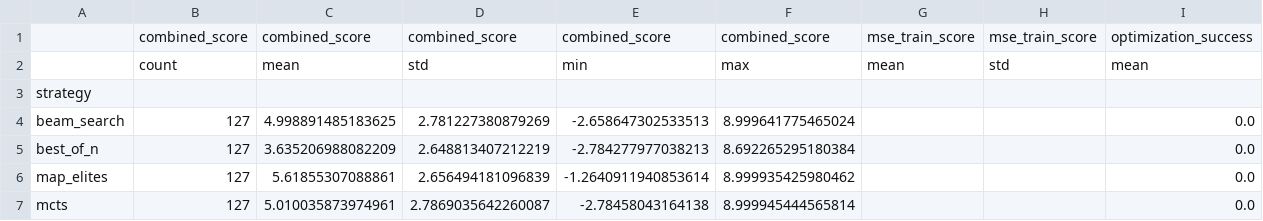
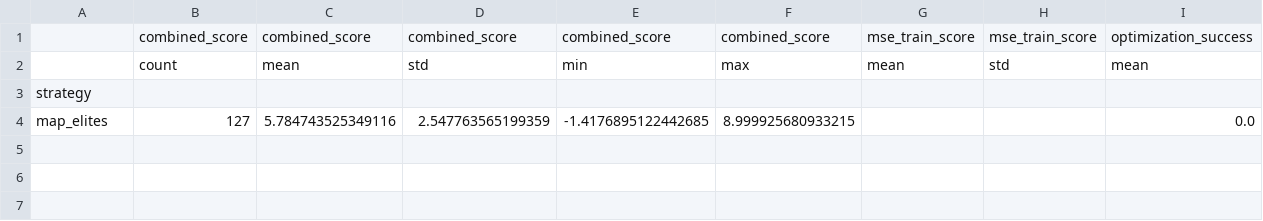
Before and after one commit to mert-cemri/autoevolve, a CSV file: examples/symbolic_regression/results_analysis/summary_by_strategy.csv, drawn as a sheet; removed rows and columns are numbered as before the commit, all else as after; the diff names each change by its address in the sheet, - before the commit and + after, or states it on an @@ line.

```diff
--- a/examples/symbolic_regression/results_analysis/summary_by_strategy.csv
+++ b/examples/symbolic_regression/results_analysis/summary_by_strategy.csv
-row 4: beam_search | 127 | 4.998891485183625 | 2.781227380879269 | -2.658647302533513 | 8.999641775465024 |  |  | 0.0
-row 5: best_of_n | 127 | 3.635206988082209 | 2.648813407212219 | -2.784277977038213 | 8.692265295180384 |  |  | 0.0
-row 6: map_elites | 127 | 5.61855307088861 | 2.656494181096839 | -1.2640911940853614 | 8.999935425980462 |  |  | 0.0
-row 7: mcts | 127 | 5.010035873974961 | 2.7869035642260087 | -2.78458043164138 | 8.999945444565814 |  |  | 0.0
+row 4: map_elites | 127 | 5.784743525349116 | 2.547763565199359 | -1.4176895122442685 | 8.999925680933215 |  |  | 0.0
```
Also changed, not shown: 12 other files.
